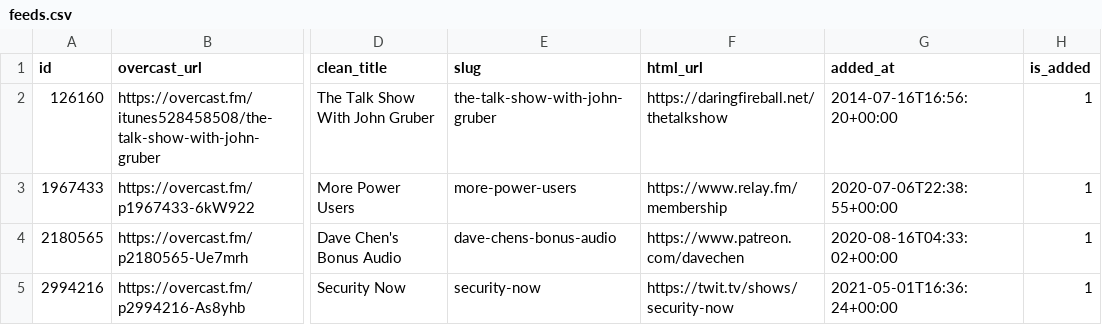
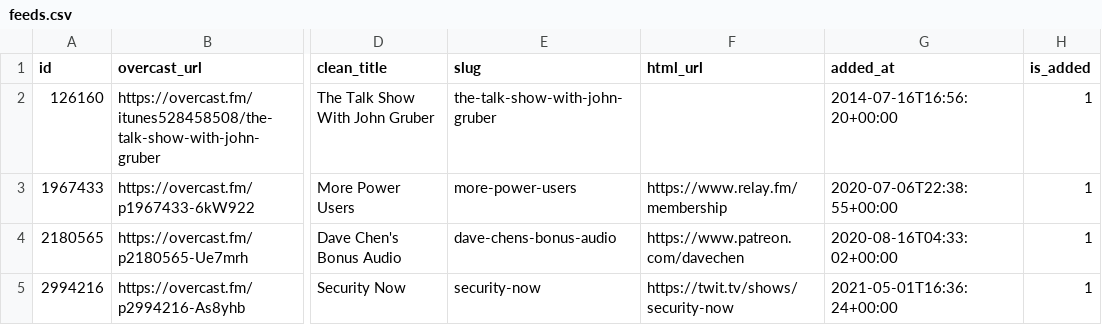
Before and after one commit to josh/overcast-data, a CSV file: feeds.csv, drawn as a sheet; only a part is shown, gaps mark what is left out; the diff names each change by its address in the sheet, - before the commit and + after, or states it on an @@ line.

```diff
--- a/feeds.csv
+++ b/feeds.csv
-F2 (html_url): https://daringfireball.net/thetalkshow
+F2 (html_url): (empty)
```
Also changed, not shown: 1 other file.
